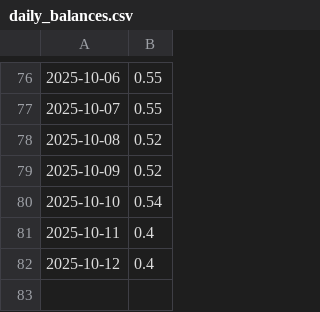
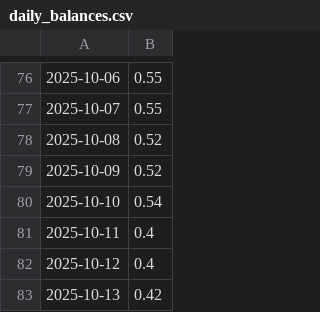
Before and after one commit to Ahmed-Khanji/Investment-Dashboard, a CSV file: backend/automation/daily_balances.csv, drawn as a sheet; only a part is shown, gaps mark what is left out.

```diff
--- a/backend/automation/daily_balances.csv
+++ b/backend/automation/daily_balances.csv
@@ -82 +82,2 @@
 2025-10-12,0.4
+2025-10-13,0.42
```
Also changed, not shown: 1 other file.
